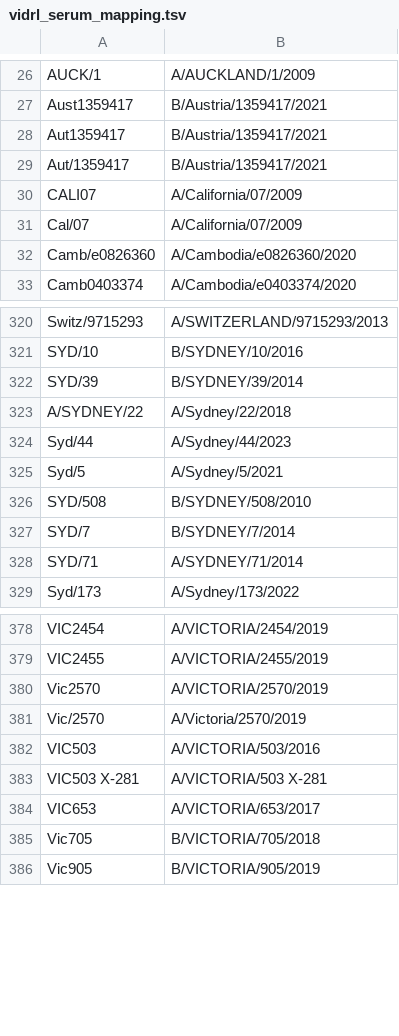
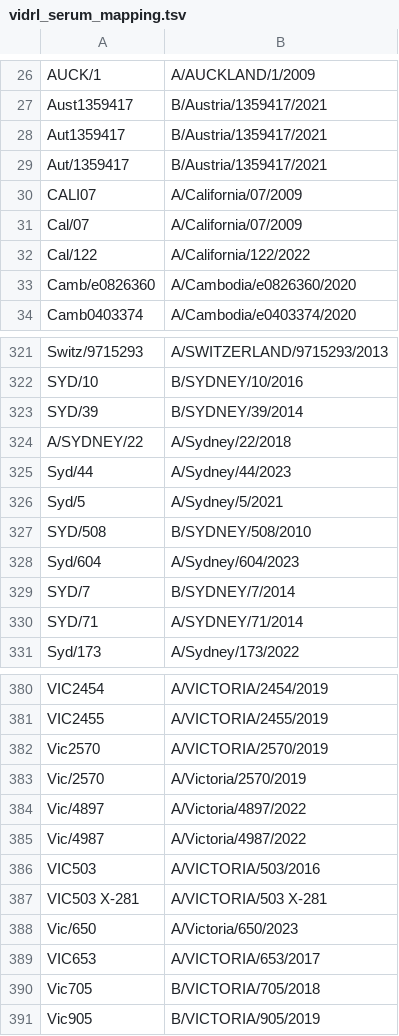
Before and after one commit to nextstrain/fauna, a TSV file: source-data/vidrl_serum_mapping.tsv, drawn as a sheet; only a part is shown, gaps mark what is left out.

Commit message:
Update VIDRL serum mapping

```diff
--- a/source-data/vidrl_serum_mapping.tsv
+++ b/source-data/vidrl_serum_mapping.tsv
@@ -31,2 +31,3 @@ CALI07	A/California/07/2009
 Cal/07	A/California/07/2009
+Cal/122	A/California/122/2022
 Camb/e0826360	A/Cambodia/e0826360/2020
@@ -326,2 +327,3 @@ Syd/5	A/Sydney/5/2021
 SYD/508	B/SYDNEY/508/2010
+Syd/604	A/Sydney/604/2023
 SYD/7	B/SYDNEY/7/2014
@@ -381,4 +383,7 @@ Vic2570	A/VICTORIA/2570/2019
 Vic/2570	A/Victoria/2570/2019
+Vic/4897	A/Victoria/4897/2022
+Vic/4987	A/Victoria/4987/2022
 VIC503	A/VICTORIA/503/2016
 VIC503 X-281	A/VICTORIA/503 X-281
+Vic/650	A/Victoria/650/2023
 VIC653	A/VICTORIA/653/2017
```
